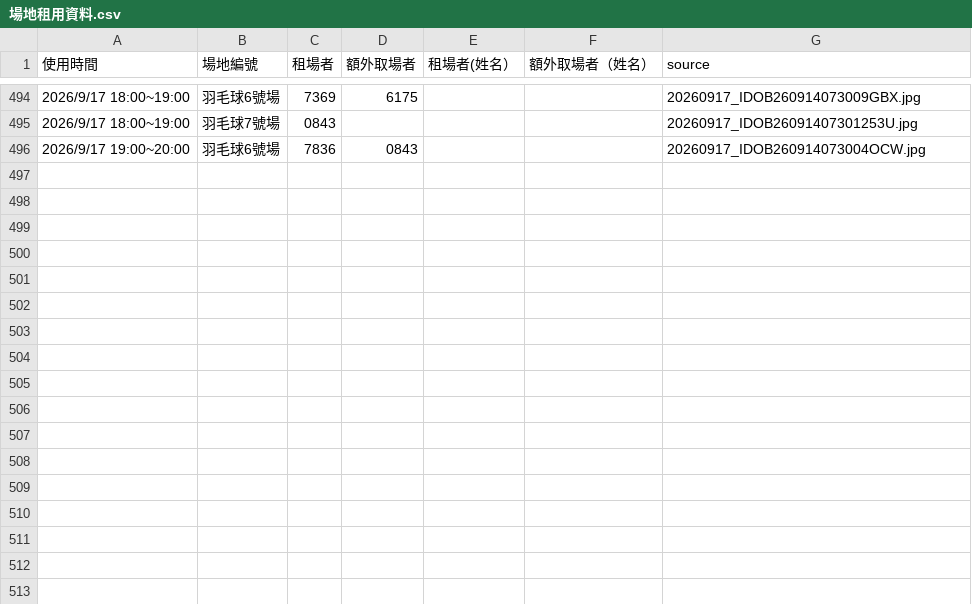
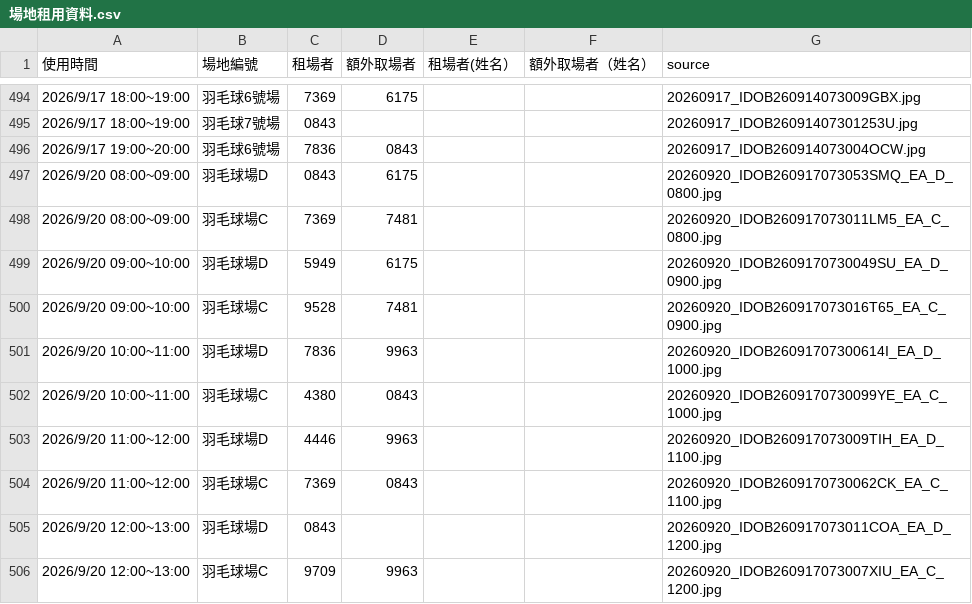
Before and after one commit to adidasracket-Lao/sports-court-booking, a CSV file: 場地租用資料.csv, drawn as a sheet; only a part is shown, gaps mark what is left out.

```diff
--- a/場地租用資料.csv
+++ b/場地租用資料.csv
@@ -496 +496,11 @@
 2026/9/17 19:00~20:00,羽毛球6號場,7836,0843,,,20260917_IDOB260914073004OCW.jpg
+2026/9/20 08:00~09:00,羽毛球場D,0843,6175,,,20260920_IDOB260917073053SMQ_EA_D_0800.jpg
+2026/9/20 08:00~09:00,羽毛球場C,7369,7481,,,20260920_IDOB260917073011LM5_EA_C_0800.jpg
+2026/9/20 09:00~10:00,羽毛球場D,5949,6175,,,20260920_IDOB2609170730049SU_EA_D_0900.jpg
+2026/9/20 09:00~10:00,羽毛球場C,9528,7481,,,20260920_IDOB260917073016T65_EA_C_0900.jpg
+2026/9/20 10:00~11:00,羽毛球場D,7836,9963,,,20260920_IDOB26091707300614I_EA_D_1000.jpg
+2026/9/20 10:00~11:00,羽毛球場C,4380,0843,,,20260920_IDOB2609170730099YE_EA_C_1000.jpg
+2026/9/20 11:00~12:00,羽毛球場D,4446,9963,,,20260920_IDOB260917073009TIH_EA_D_1100.jpg
+2026/9/20 11:00~12:00,羽毛球場C,7369,0843,,,20260920_IDOB2609170730062CK_EA_C_1100.jpg
+2026/9/20 12:00~13:00,羽毛球場D,0843,,,,20260920_IDOB260917073011COA_EA_D_1200.jpg
+2026/9/20 12:00~13:00,羽毛球場C,9709,9963,,,20260920_IDOB260917073007XIU_EA_C_1200.jpg
```
Also changed, not shown: 11 other files.
